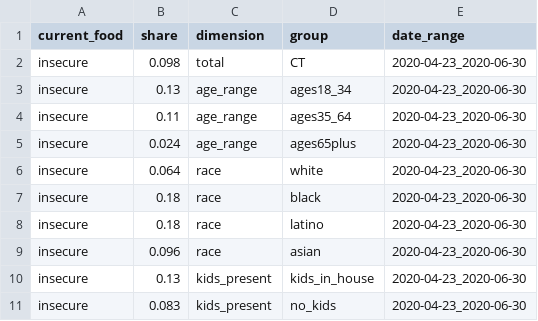
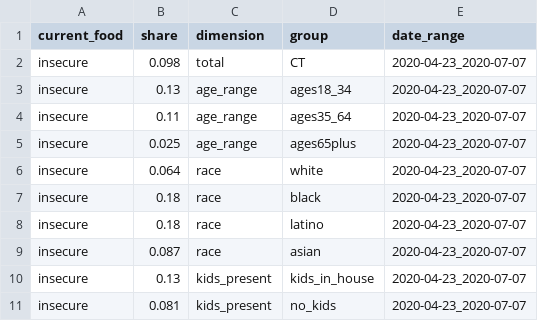
Before and after one commit to camille-s/hhp_pums, a CSV file: to_site/hhp_group_food_insecurity.csv, drawn as a sheet.

```diff
--- a/to_site/hhp_group_food_insecurity.csv
+++ b/to_site/hhp_group_food_insecurity.csv
@@ -1,11 +1,11 @@
 current_food,share,dimension,group,date_range
-insecure,0.098,total,CT,2020-04-23_2020-06-30
-insecure,0.13,age_range,ages18_34,2020-04-23_2020-06-30
-insecure,0.11,age_range,ages35_64,2020-04-23_2020-06-30
-insecure,0.024,age_range,ages65plus,2020-04-23_2020-06-30
-insecure,0.064,race,white,2020-04-23_2020-06-30
-insecure,0.18,race,black,2020-04-23_2020-06-30
-insecure,0.18,race,latino,2020-04-23_2020-06-30
-insecure,0.096,race,asian,2020-04-23_2020-06-30
-insecure,0.13,kids_present,kids_in_house,2020-04-23_2020-06-30
-insecure,0.083,kids_present,no_kids,2020-04-23_2020-06-30
+insecure,0.098,total,CT,2020-04-23_2020-07-07
+insecure,0.13,age_range,ages18_34,2020-04-23_2020-07-07
+insecure,0.11,age_range,ages35_64,2020-04-23_2020-07-07
+insecure,0.025,age_range,ages65plus,2020-04-23_2020-07-07
+insecure,0.064,race,white,2020-04-23_2020-07-07
+insecure,0.18,race,black,2020-04-23_2020-07-07
+insecure,0.18,race,latino,2020-04-23_2020-07-07
+insecure,0.087,race,asian,2020-04-23_2020-07-07
+insecure,0.13,kids_present,kids_in_house,2020-04-23_2020-07-07
+insecure,0.081,kids_present,no_kids,2020-04-23_2020-07-07
```
Also changed, not shown: to_site/hhp_group_housing_insecurity.csv, to_site/hhp_group_loss_of_work.csv, 4 other files.
